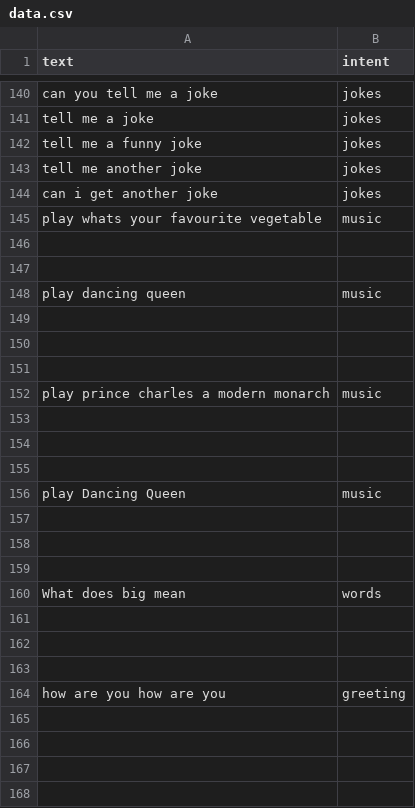
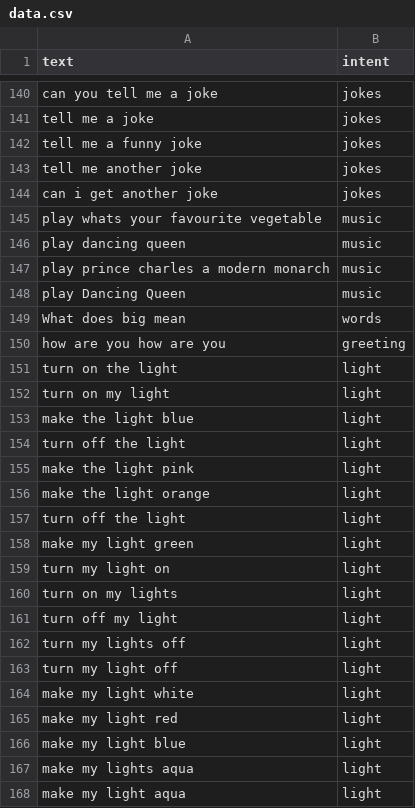
Before and after one commit to ItzSimplyJoe/Virtual-Assistant, a CSV file: Assistant/intentclassification/data.csv, drawn as a sheet; only a part is shown, gaps mark what is left out; the diff covers the shown part only.

Commit message:
Can now control my light

```diff
--- a/Assistant/intentclassification/data.csv
+++ b/Assistant/intentclassification/data.csv
@@ -145,20 +145,24 @@ can i get another joke,jokes
 play whats your favourite vegetable,music
-
-
 play dancing queen,music
-
-
-
 play prince charles a modern monarch,music
-
-
-
 play Dancing Queen,music
-
-
-
 What does big mean,words
-
-
-
 how are you how are you,greeting
+turn on the light,light
+turn on my light,light
+make the light blue,light
+turn off the light,light
+make the light pink,light
+make the light orange,light
+turn off the light,light
+make my light green,light
+turn my light on,light
+turn on my lights,light
+turn off my light,light
+turn my lights off,light
+turn my light off,light
+make my light white,light
+make my light red,light
+make my light blue,light
+make my lights aqua,light
+make my light aqua,light
```
Also changed, not shown: 10 added rows elsewhere in this file, 7 other files.
